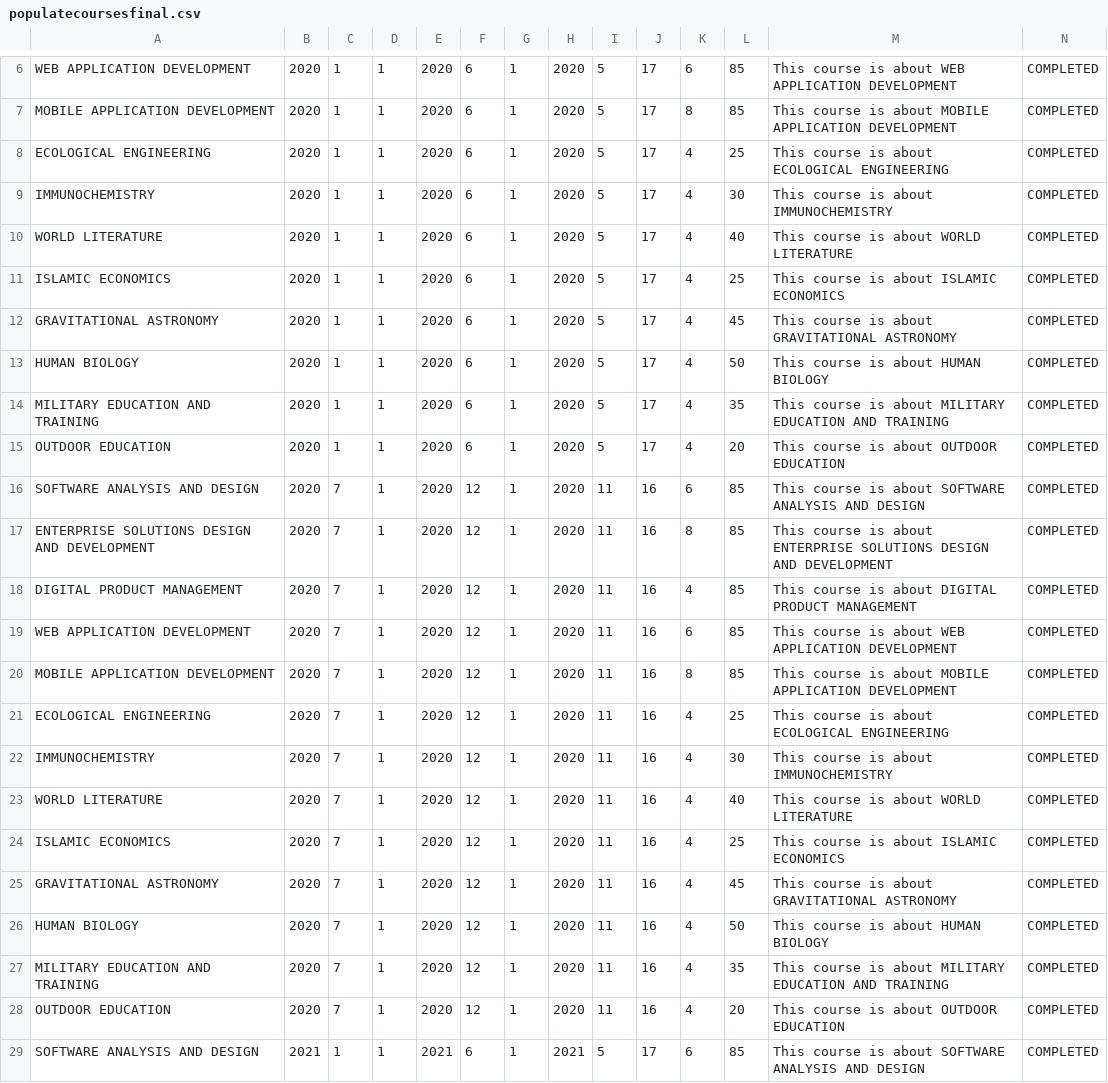
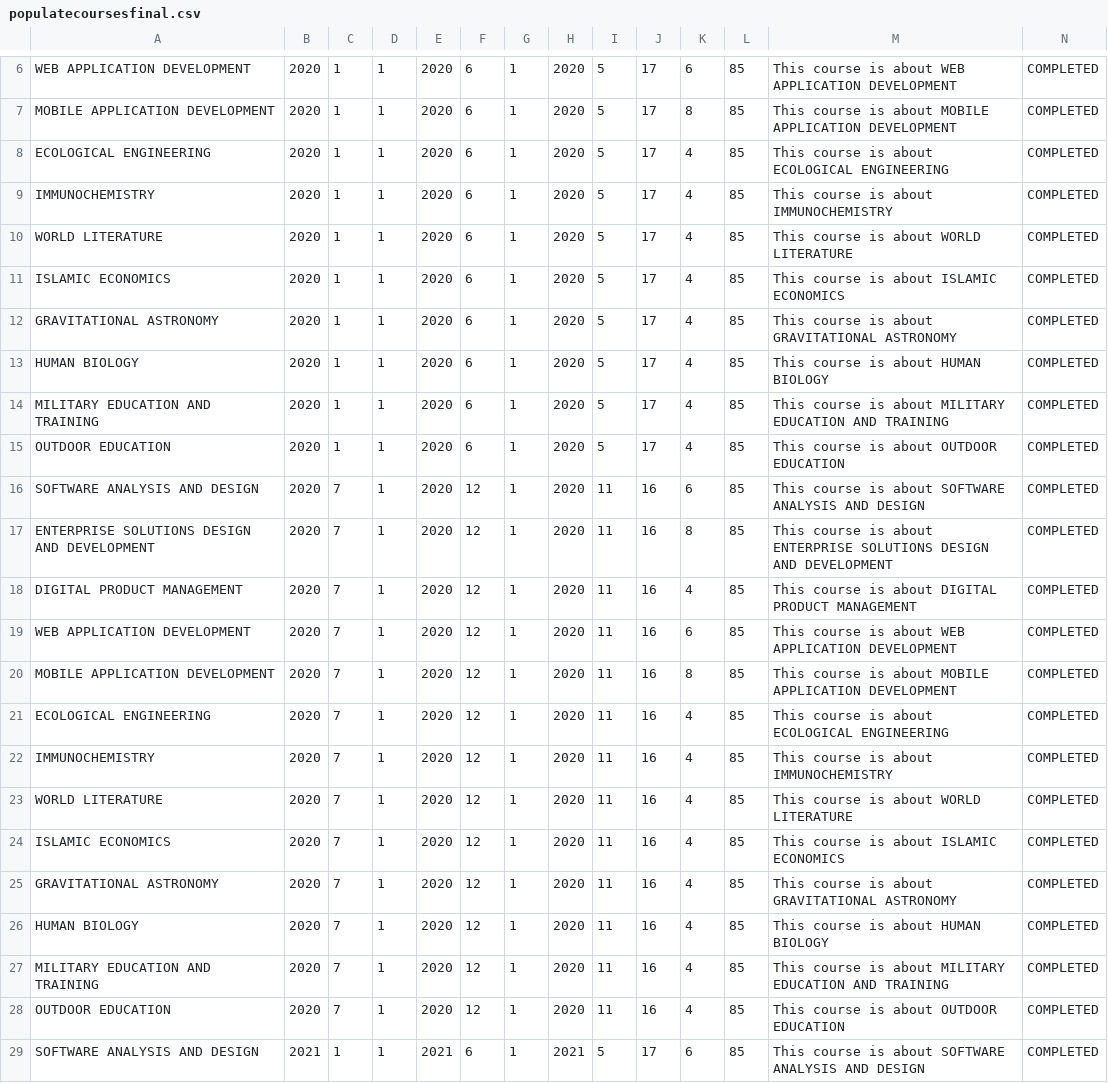
Before and after one commit to RonnieFun/SchoolEnrolmentProject, a CSV file: CAPSProj/bin/populatedata/populatecoursesfinal.csv, drawn as a sheet; only a part is shown, gaps mark what is left out; the diff covers the shown part only.

```diff
--- a/CAPSProj/bin/populatedata/populatecoursesfinal.csv
+++ b/CAPSProj/bin/populatedata/populatecoursesfinal.csv
@@ -7,10 +7,10 @@ WEB APPLICATION DEVELOPMENT,2020,1,1,2020,6,1,2020,5,17,6,85,This course is abou
 MOBILE APPLICATION DEVELOPMENT,2020,1,1,2020,6,1,2020,5,17,8,85,This course is about MOBILE APPLICATION DEVELOPMENT,COMPLETED
-ECOLOGICAL ENGINEERING,2020,1,1,2020,6,1,2020,5,17,4,25,This course is about ECOLOGICAL ENGINEERING,COMPLETED
-IMMUNOCHEMISTRY,2020,1,1,2020,6,1,2020,5,17,4,30,This course is about IMMUNOCHEMISTRY,COMPLETED
-WORLD LITERATURE,2020,1,1,2020,6,1,2020,5,17,4,40,This course is about WORLD LITERATURE,COMPLETED
-ISLAMIC ECONOMICS,2020,1,1,2020,6,1,2020,5,17,4,25,This course is about ISLAMIC ECONOMICS,COMPLETED
-GRAVITATIONAL ASTRONOMY,2020,1,1,2020,6,1,2020,5,17,4,45,This course is about GRAVITATIONAL ASTRONOMY,COMPLETED
-HUMAN BIOLOGY,2020,1,1,2020,6,1,2020,5,17,4,50,This course is about HUMAN BIOLOGY,COMPLETED
-MILITARY EDUCATION AND TRAINING,2020,1,1,2020,6,1,2020,5,17,4,35,This course is about MILITARY EDUCATION AND TRAINING,COMPLETED
-OUTDOOR EDUCATION,2020,1,1,2020,6,1,2020,5,17,4,20,This course is about OUTDOOR EDUCATION,COMPLETED
+ECOLOGICAL ENGINEERING,2020,1,1,2020,6,1,2020,5,17,4,85,This course is about ECOLOGICAL ENGINEERING,COMPLETED
+IMMUNOCHEMISTRY,2020,1,1,2020,6,1,2020,5,17,4,85,This course is about IMMUNOCHEMISTRY,COMPLETED
+WORLD LITERATURE,2020,1,1,2020,6,1,2020,5,17,4,85,This course is about WORLD LITERATURE,COMPLETED
+ISLAMIC ECONOMICS,2020,1,1,2020,6,1,2020,5,17,4,85,This course is about ISLAMIC ECONOMICS,COMPLETED
+GRAVITATIONAL ASTRONOMY,2020,1,1,2020,6,1,2020,5,17,4,85,This course is about GRAVITATIONAL ASTRONOMY,COMPLETED
+HUMAN BIOLOGY,2020,1,1,2020,6,1,2020,5,17,4,85,This course is about HUMAN BIOLOGY,COMPLETED
+MILITARY EDUCATION AND TRAINING,2020,1,1,2020,6,1,2020,5,17,4,85,This course is about MILITARY EDUCATION AND TRAINING,COMPLETED
+OUTDOOR EDUCATION,2020,1,1,2020,6,1,2020,5,17,4,85,This course is about OUTDOOR EDUCATION,COMPLETED
 SOFTWARE ANALYSIS AND DESIGN,2020,7,1,2020,12,1,2020,11,16,6,85,This course is about SOFTWARE ANALYSIS AND DESIGN,COMPLETED
@@ -20,10 +20,10 @@ WEB APPLICATION DEVELOPMENT,2020,7,1,2020,12,1,2020,11,16,6,85,This course is ab
 MOBILE APPLICATION DEVELOPMENT,2020,7,1,2020,12,1,2020,11,16,8,85,This course is about MOBILE APPLICATION DEVELOPMENT,COMPLETED
-ECOLOGICAL ENGINEERING,2020,7,1,2020,12,1,2020,11,16,4,25,This course is about ECOLOGICAL ENGINEERING,COMPLETED
-IMMUNOCHEMISTRY,2020,7,1,2020,12,1,2020,11,16,4,30,This course is about IMMUNOCHEMISTRY,COMPLETED
-WORLD LITERATURE,2020,7,1,2020,12,1,2020,11,16,4,40,This course is about WORLD LITERATURE,COMPLETED
-ISLAMIC ECONOMICS,2020,7,1,2020,12,1,2020,11,16,4,25,This course is about ISLAMIC ECONOMICS,COMPLETED
-GRAVITATIONAL ASTRONOMY,2020,7,1,2020,12,1,2020,11,16,4,45,This course is about GRAVITATIONAL ASTRONOMY,COMPLETED
-HUMAN BIOLOGY,2020,7,1,2020,12,1,2020,11,16,4,50,This course is about HUMAN BIOLOGY,COMPLETED
-MILITARY EDUCATION AND TRAINING,2020,7,1,2020,12,1,2020,11,16,4,35,This course is about MILITARY EDUCATION AND TRAINING,COMPLETED
-OUTDOOR EDUCATION,2020,7,1,2020,12,1,2020,11,16,4,20,This course is about OUTDOOR EDUCATION,COMPLETED
+ECOLOGICAL ENGINEERING,2020,7,1,2020,12,1,2020,11,16,4,85,This course is about ECOLOGICAL ENGINEERING,COMPLETED
+IMMUNOCHEMISTRY,2020,7,1,2020,12,1,2020,11,16,4,85,This course is about IMMUNOCHEMISTRY,COMPLETED
+WORLD LITERATURE,2020,7,1,2020,12,1,2020,11,16,4,85,This course is about WORLD LITERATURE,COMPLETED
+ISLAMIC ECONOMICS,2020,7,1,2020,12,1,2020,11,16,4,85,This course is about ISLAMIC ECONOMICS,COMPLETED
+GRAVITATIONAL ASTRONOMY,2020,7,1,2020,12,1,2020,11,16,4,85,This course is about GRAVITATIONAL ASTRONOMY,COMPLETED
+HUMAN BIOLOGY,2020,7,1,2020,12,1,2020,11,16,4,85,This course is about HUMAN BIOLOGY,COMPLETED
+MILITARY EDUCATION AND TRAINING,2020,7,1,2020,12,1,2020,11,16,4,85,This course is about MILITARY EDUCATION AND TRAINING,COMPLETED
+OUTDOOR EDUCATION,2020,7,1,2020,12,1,2020,11,16,4,85,This course is about OUTDOOR EDUCATION,COMPLETED
 SOFTWARE ANALYSIS AND DESIGN,2021,1,1,2021,6,1,2021,5,17,6,85,This course is about SOFTWARE ANALYSIS AND DESIGN,COMPLETED
```
Also changed, not shown: 32 edited cells elsewhere in this file, CAPSProj/bin/populatedata/populateusers.csv, 41 other files.
